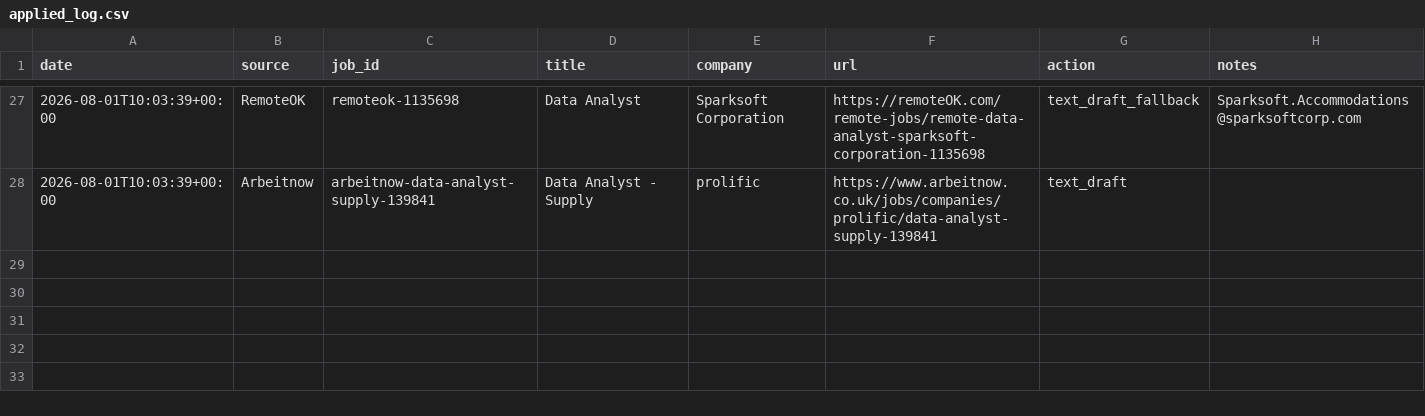
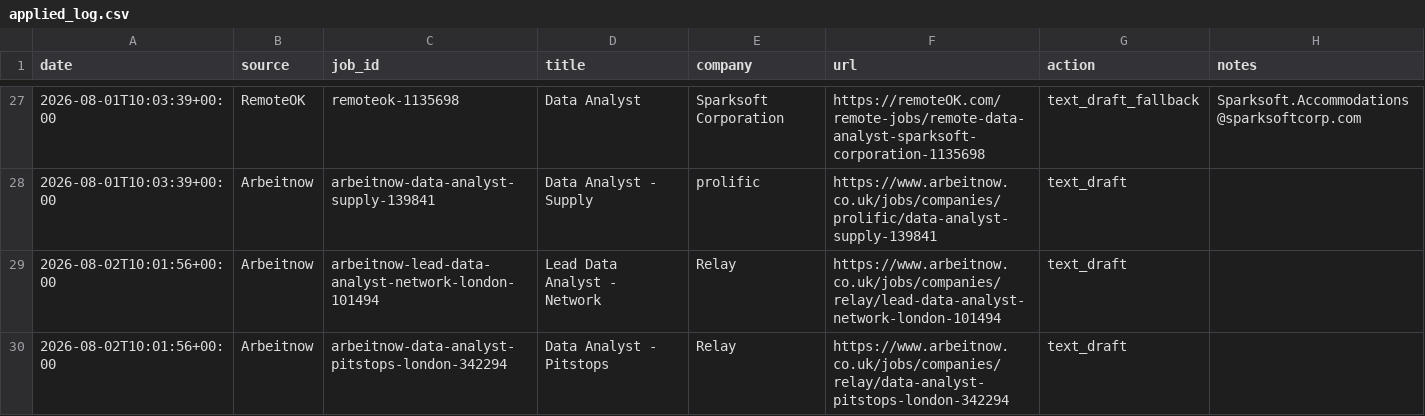
Before and after one commit to Thebright10/job-apply-assistant, a CSV file: applied_log.csv, drawn as a sheet; only a part is shown, gaps mark what is left out.

```diff
--- a/applied_log.csv
+++ b/applied_log.csv
@@ -29 +29,3 @@ date,source,job_id,title,company,url,action,notes
 2026-08-01T10:03:39+00:00,Arbeitnow,arbeitnow-data-analyst-supply-139841,Data Analyst - Supply,prolific,https://www.arbeitnow.co.uk/jobs/companies/prolific/data-analyst-supply-139841,text_draft,
+2026-08-02T10:01:56+00:00,Arbeitnow,arbeitnow-lead-data-analyst-network-london-101494,Lead Data Analyst - Network,Relay,https://www.arbeitnow.co.uk/jobs/companies/relay/lead-data-analyst-network-london-101494,text_draft,
+2026-08-02T10:01:56+00:00,Arbeitnow,arbeitnow-data-analyst-pitstops-london-342294,Data Analyst - Pitstops,Relay,https://www.arbeitnow.co.uk/jobs/companies/relay/data-analyst-pitstops-london-342294,text_draft,
```
Also changed, not shown: 1 other file.
